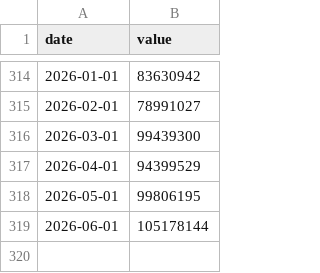
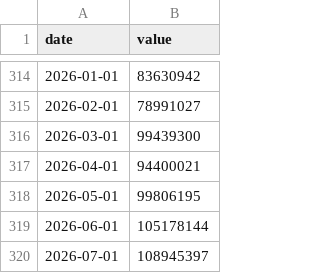
Before and after one commit to matiasputkonen/oljymalli, a CSV file: data/raw/fred_AirRPM.csv, drawn as a sheet; only a part is shown, gaps mark what is left out.

```diff
--- a/data/raw/fred_AirRPM.csv
+++ b/data/raw/fred_AirRPM.csv
@@ -316,4 +316,5 @@ date,value
 2026-03-01,99439300
-2026-04-01,94399529
+2026-04-01,94400021
 2026-05-01,99806195
 2026-06-01,105178144
+2026-07-01,108945397
```
Also changed, not shown: data/forecast_log.csv, data/panel_monthly.csv, 12 other files.
